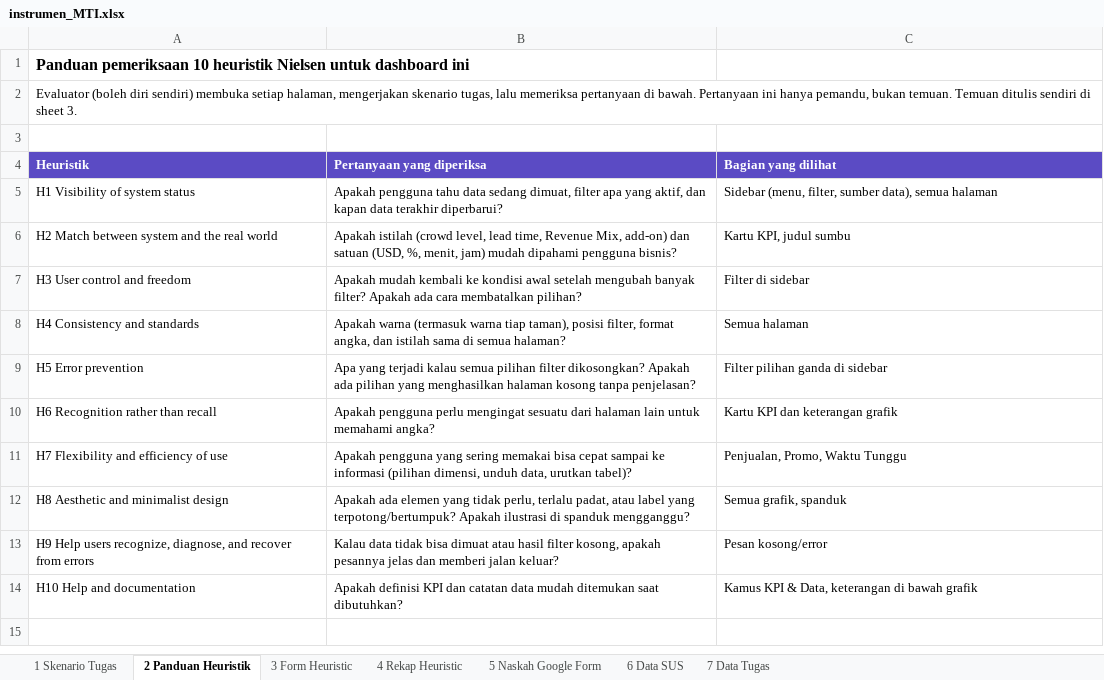
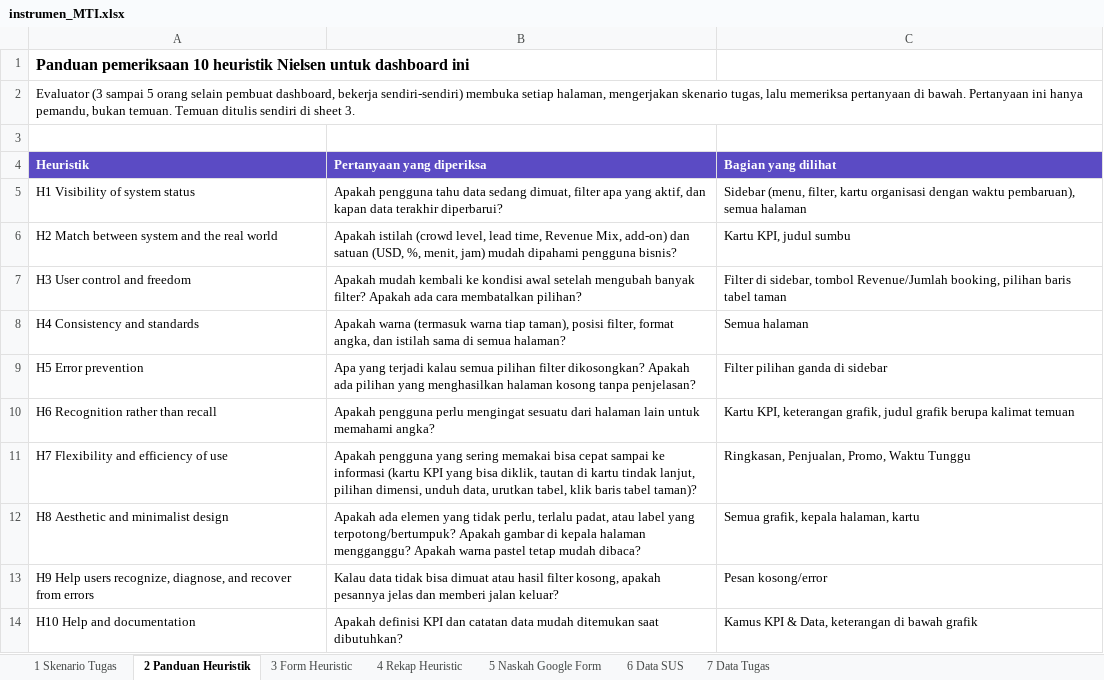
Before and after one commit to arinn-lab/UAS-BI, an Excel workbook: docs/mti/instrumen_MTI.xlsx, sheet 2 Panduan Heuristik, drawn as a sheet; values as stored, in another font and other column widths than the file's, no borders; the diff names each change by its address in the sheet, - before the commit and + after, or states it on an @@ line.

```diff
--- a/docs/mti/instrumen_MTI.xlsx (sheet 2 Panduan Heuristik)
+++ b/docs/mti/instrumen_MTI.xlsx (sheet 2 Panduan Heuristik)
-A2 (Heuristik): Evaluator (boleh diri sendiri) membuka setiap…
+A2 (Heuristik): Evaluator (3 sampai 5 orang selain pembuat dashboard, bekerja sendiri-sendiri) membuka setiap…
-C5 (Bagian yang dilihat): …(menu, filter, sumber data), semua halaman
+C5 (Bagian yang dilihat): …(menu, filter, kartu organisasi dengan waktu pembaruan), semua halaman
-C7 (Bagian yang dilihat): Filter di sidebar
+C7 (Bagian yang dilihat): Filter di sidebar, tombol Revenue/Jumlah booking, pilihan baris tabel taman
-C10 (Bagian yang dilihat): Kartu KPI dan keterangan grafik
+C10 (Bagian yang dilihat): Kartu KPI, keterangan grafik, judul grafik berupa kalimat temuan
-B11 (Pertanyaan yang diperiksa): …ke informasi (pilihan dimensi, unduh data, urutkan tabel)?
+B11 (Pertanyaan yang diperiksa): …ke informasi (kartu KPI yang bisa diklik, tautan di kartu tindak lanjut, pilihan dimensi, unduh data, urutkan tabel, klik baris tabel taman)?
-C11 (Bagian yang dilihat): Penjualan, Promo, Waktu Tunggu
+C11 (Bagian yang dilihat): Ringkasan, Penjualan, Promo, Waktu Tunggu
-B12 (Pertanyaan yang diperiksa): …terpotong/bertumpuk? Apakah ilustrasi di spanduk mengganggu?
+B12 (Pertanyaan yang diperiksa): …terpotong/bertumpuk? Apakah gambar di kepala halaman mengganggu? Apakah warna pastel tetap mudah dibaca?
-C12 (Bagian yang dilihat): Semua grafik, spanduk
+C12 (Bagian yang dilihat): Semua grafik, kepala halaman, kartu
```
Also changed, not shown: sheet 7 Data Tugas, sheet 1 Skenario Tugas, sheet 5 Naskah Google Form, sheet 3 Form Heuristic, 5 other files.
